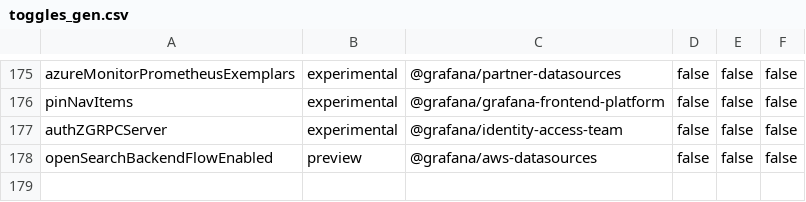
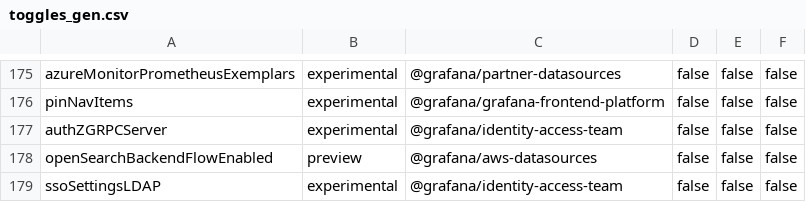
Before and after one commit to storpool/grafana, a CSV file: pkg/services/featuremgmt/toggles_gen.csv, drawn as a sheet; only a part is shown, gaps mark what is left out; the diff names each change by its address in the sheet, - before the commit and + after, or states it on an @@ line.

Commit message:
Auth: Implement reload function for LDAP (#89267)
* keep config in a separate struct in LDAP

* implement reload function for LDAP

* remove param from sso service constructor

* update unit tests

* add feature flag

* remove nil params

* address feedback

* add unit test for disabled config

```diff
--- a/pkg/services/featuremgmt/toggles_gen.csv
+++ b/pkg/services/featuremgmt/toggles_gen.csv
+row 179: ssoSettingsLDAP | experimental | @grafana/identity-access-team | false | false | false
```
Also changed, not shown: 13 other files.
